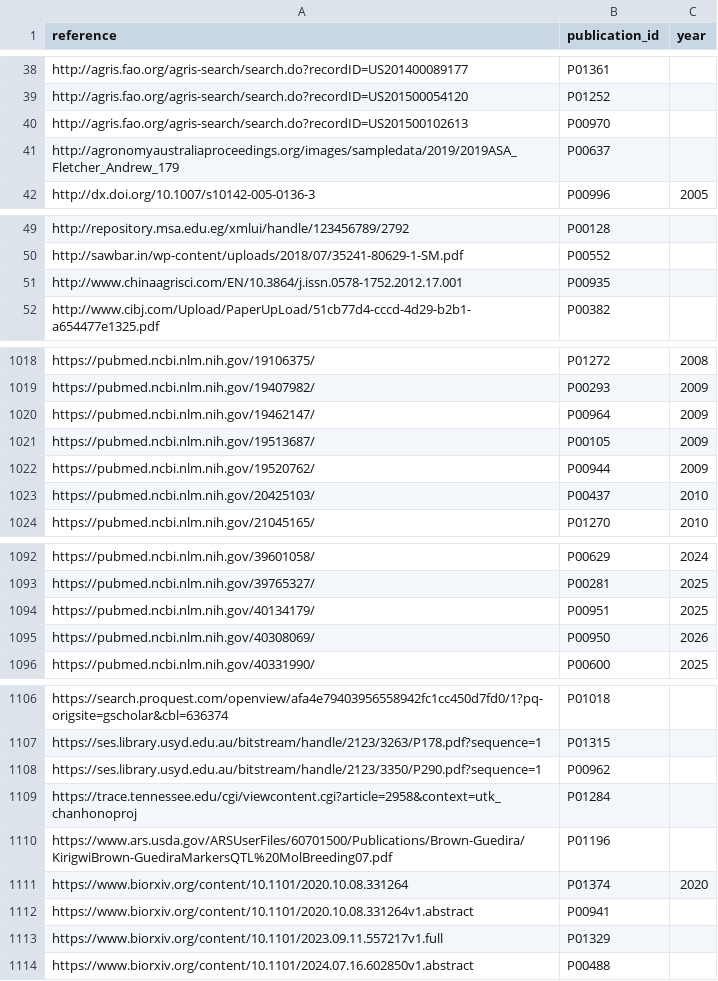
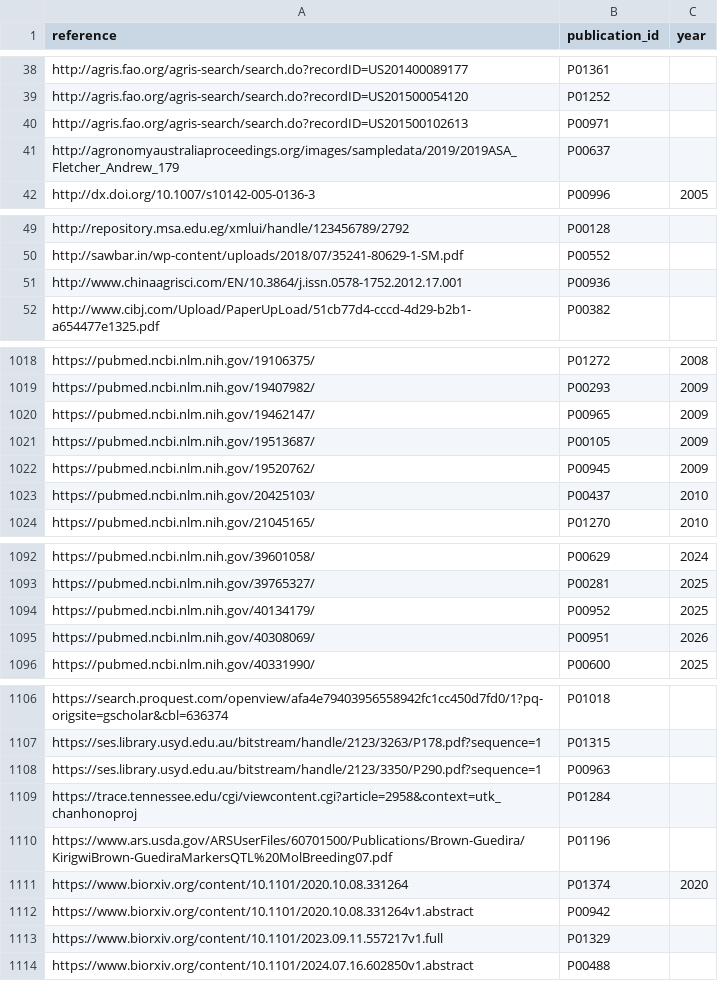
Before and after one commit to ank-man/WheatQTLdbV3.0, a CSV file: public/data/reference_index.csv, drawn as a sheet; only a part is shown, gaps mark what is left out; the diff covers the shown part only.

```diff
--- a/public/data/reference_index.csv
+++ b/public/data/reference_index.csv
@@ -39,3 +39,3 @@ http://agris.fao.org/agris-search/search.do?recordID=US201400089177,P01361,
 http://agris.fao.org/agris-search/search.do?recordID=US201500054120,P01252,
-http://agris.fao.org/agris-search/search.do?recordID=US201500102613,P00970,
+http://agris.fao.org/agris-search/search.do?recordID=US201500102613,P00971,
 http://agronomyaustraliaproceedings.org/images/sampledata/2019/2019ASA_Fletcher_Andrew_179,P00637,
@@ -50,3 +50,3 @@ http://repository.msa.edu.eg/xmlui/handle/123456789/2792,P00128,
 http://sawbar.in/wp-content/uploads/2018/07/35241-80629-1-SM.pdf,P00552,
-http://www.chinaagrisci.com/EN/10.3864/j.issn.0578-1752.2012.17.001,P00935,
+http://www.chinaagrisci.com/EN/10.3864/j.issn.0578-1752.2012.17.001,P00936,
 http://www.cibj.com/Upload/PaperUpLoad/51cb77d4-cccd-4d29-b2b1-a654477e1325.pdf,P00382,
@@ -1019,5 +1019,5 @@ https://pubmed.ncbi.nlm.nih.gov/19106375/,P01272,2008
 https://pubmed.ncbi.nlm.nih.gov/19407982/,P00293,2009
-https://pubmed.ncbi.nlm.nih.gov/19462147/,P00964,2009
+https://pubmed.ncbi.nlm.nih.gov/19462147/,P00965,2009
 https://pubmed.ncbi.nlm.nih.gov/19513687/,P00105,2009
-https://pubmed.ncbi.nlm.nih.gov/19520762/,P00944,2009
+https://pubmed.ncbi.nlm.nih.gov/19520762/,P00945,2009
 https://pubmed.ncbi.nlm.nih.gov/20425103/,P00437,2010
@@ -1093,4 +1093,4 @@ https://pubmed.ncbi.nlm.nih.gov/39601058/,P00629,2024
 https://pubmed.ncbi.nlm.nih.gov/39765327/,P00281,2025
-https://pubmed.ncbi.nlm.nih.gov/40134179/,P00951,2025
-https://pubmed.ncbi.nlm.nih.gov/40308069/,P00950,2026
+https://pubmed.ncbi.nlm.nih.gov/40134179/,P00952,2025
+https://pubmed.ncbi.nlm.nih.gov/40308069/,P00951,2026
 https://pubmed.ncbi.nlm.nih.gov/40331990/,P00600,2025
@@ -1107,3 +1107,3 @@ https://search.proquest.com/openview/afa4e79403956558942fc1cc450d7fd0/1?pq-origs
 https://ses.library.usyd.edu.au/bitstream/handle/2123/3263/P178.pdf?sequence=1,P01315,
-https://ses.library.usyd.edu.au/bitstream/handle/2123/3350/P290.pdf?sequence=1,P00962,
+https://ses.library.usyd.edu.au/bitstream/handle/2123/3350/P290.pdf?sequence=1,P00963,
 https://trace.tennessee.edu/cgi/viewcontent.cgi?article=2958&context=utk_chanhonoproj,P01284,
@@ -1111,3 +1111,3 @@ https://www.ars.usda.gov/ARSUserFiles/60701500/Publications/Brown-Guedira/Kirigw
 https://www.biorxiv.org/content/10.1101/2020.10.08.331264,P01374,2020
-https://www.biorxiv.org/content/10.1101/2020.10.08.331264v1.abstract,P00941,
+https://www.biorxiv.org/content/10.1101/2020.10.08.331264v1.abstract,P00942,
 https://www.biorxiv.org/content/10.1101/2023.09.11.557217v1.full,P01329,
```
Also changed, not shown: 56 edited cells elsewhere in this file, public/data/epistatic.csv, public/data/news.csv, 21 other files.
